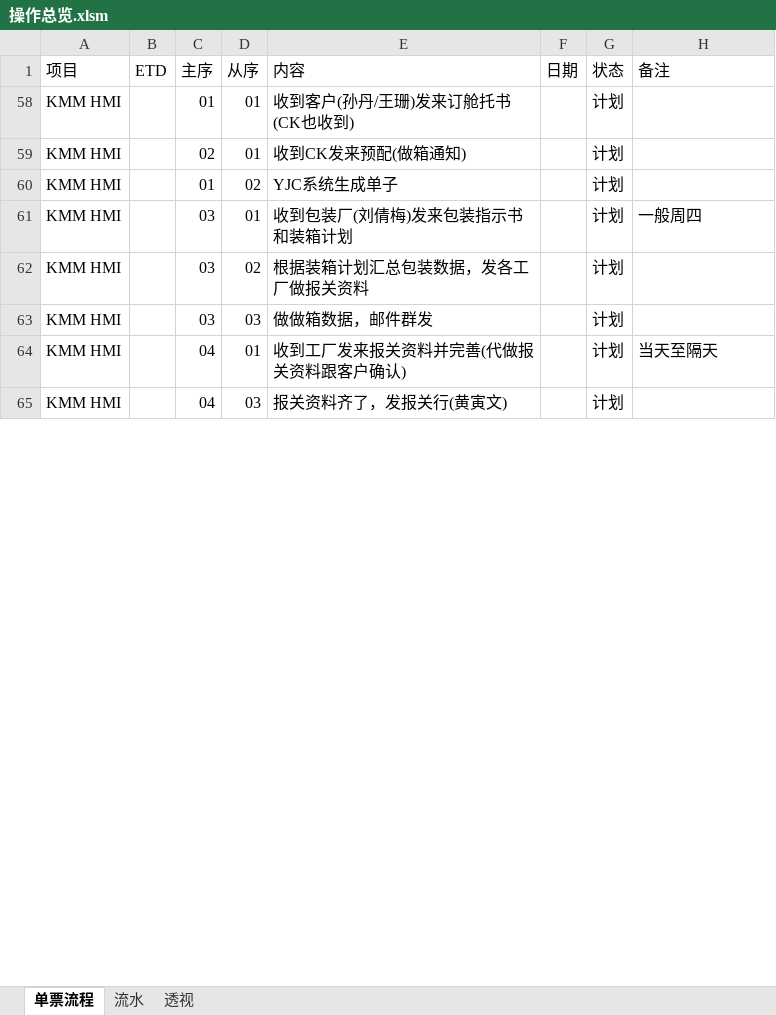
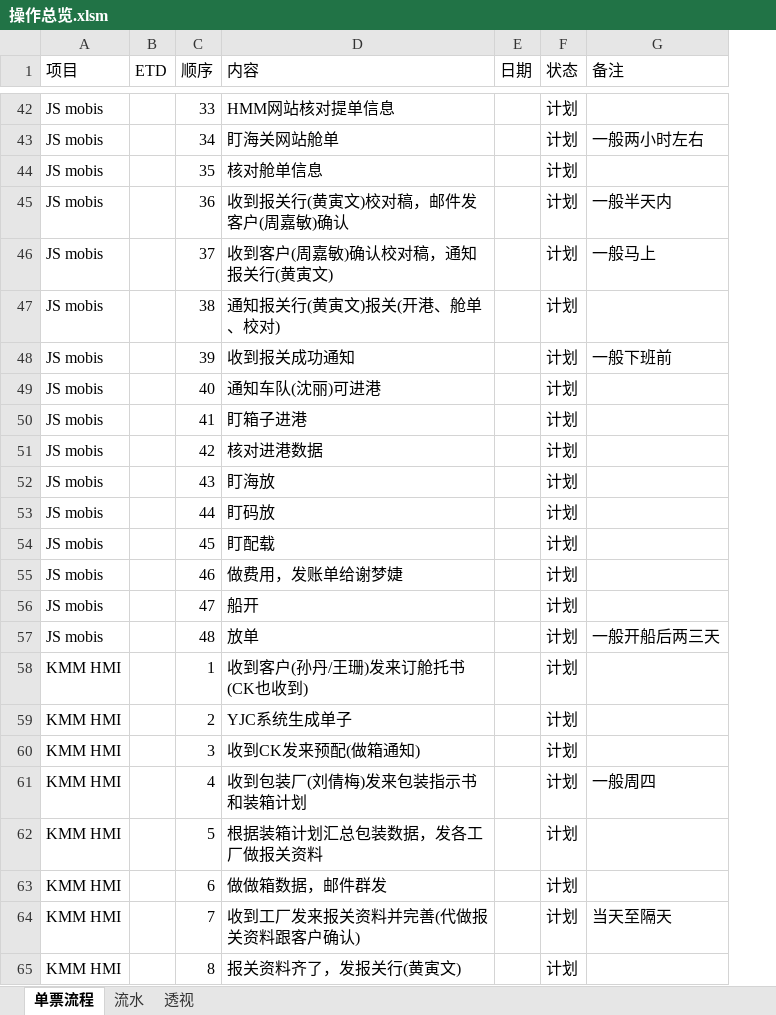
Before and after one commit to ColorfullyZhang/rang, an Excel workbook: yjc/操作总览.xlsm, sheet 单票流程, drawn as a sheet; only a part is shown, gaps mark what is left out; values as stored, in another font and other column widths than the file's, no borders; conditional formats and table styles not drawn; removed rows and columns are numbered as before the commit, all else as after; the diff covers the shown part only; the diff names each change by its address in the sheet, - before the commit and + after, or states it on an @@ line.

```diff
--- a/yjc/操作总览.xlsm (sheet 单票流程)
+++ b/yjc/操作总览.xlsm (sheet 单票流程)
-column C (主序), rows 58-59: 01 | 02; rows 61-65: 03 | 03 | 03 | 04 | 04
-column D (从序), rows 58-59: 01 | 01; rows 61-65: 01 | 02 | 03 | 01 | 03
+column C (顺序), row 58: 1; rows 60-65: 3 | 4 | 5 | 6 | 7 | 8
+row 42: JS mobis |  | 33 | HMM网站核对提单信息 |  | 计划
+row 43: JS mobis |  | 34 | 盯海关网站舱单 |  | 计划 | 一般两小时左右
+row 44: JS mobis |  | 35 | 核对舱单信息 |  | 计划
+row 45: JS mobis |  | 36 | 收到报关行(黄寅文)校对稿，邮件发客户(周嘉敏)确认 |  | 计划 | 一般半天内
+row 46: JS mobis |  | 37 | 收到客户(周嘉敏)确认校对稿，通知报关行(黄寅文) |  | 计划 | 一般马上
+row 47: JS mobis |  | 38 | 通知报关行(黄寅文)报关(开港、舱单、校对) |  | 计划
+row 48: JS mobis |  | 39 | 收到报关成功通知 |  | 计划 | 一般下班前
+row 49: JS mobis |  | 40 | 通知车队(沈丽)可进港 |  | 计划
+row 50: JS mobis |  | 41 | 盯箱子进港 |  | 计划
+row 51: JS mobis |  | 42 | 核对进港数据 |  | 计划
+row 52: JS mobis |  | 43 | 盯海放 |  | 计划
+row 53: JS mobis |  | 44 | 盯码放 |  | 计划
+row 54: JS mobis |  | 45 | 盯配载 |  | 计划
+row 55: JS mobis |  | 46 | 做费用，发账单给谢梦婕 |  | 计划
+row 56: JS mobis |  | 47 | 船开 |  | 计划
+row 57: JS mobis |  | 48 | 放单 |  | 计划 | 一般开船后两三天
@@ row 60 moved to row 59: KMM HMI @@
```
Also changed, not shown: 65 added rows elsewhere in this sheet, sheet 流水, sheet 透视, hidden cells.
